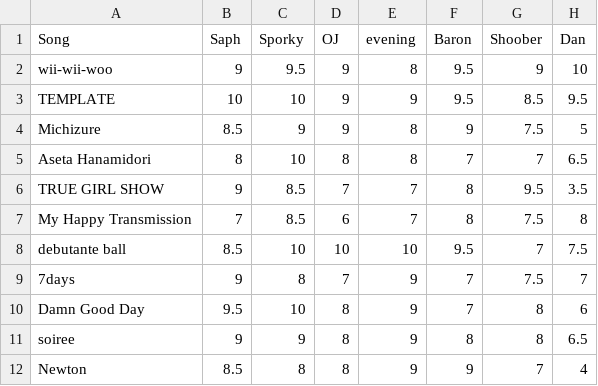
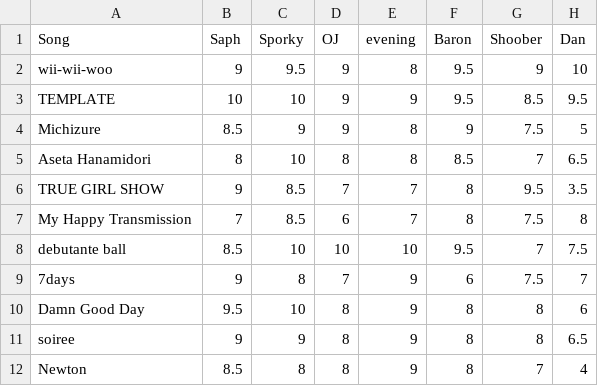
Before and after one commit to tf01/vtunes_charts, a CSV file: specter/specter.csv, drawn as a sheet; only a part is shown; the diff names each change by its address in the sheet, - before the commit and + after, or states it on an @@ line.

Commit message:
new data and added new delta graphs for all

```diff
--- a/specter/specter.csv
+++ b/specter/specter.csv
-F5 (Baron): 7
+F5 (Baron): 8.5
-F9 (Baron): 7
+F9 (Baron): 6
-F10 (Baron): 7
+F10 (Baron): 8
-F12 (Baron): 9
+F12 (Baron): 8
```
Also changed, not shown: 16 other files.
